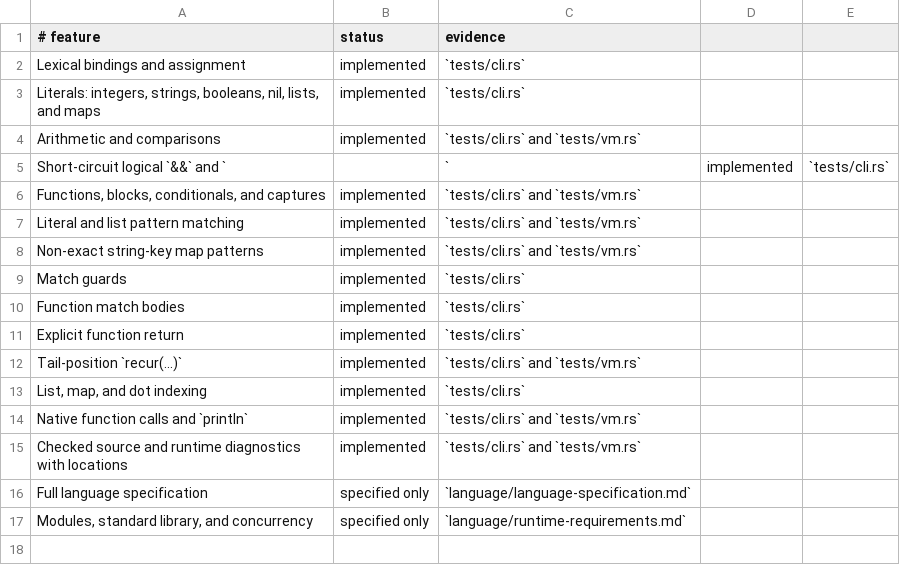
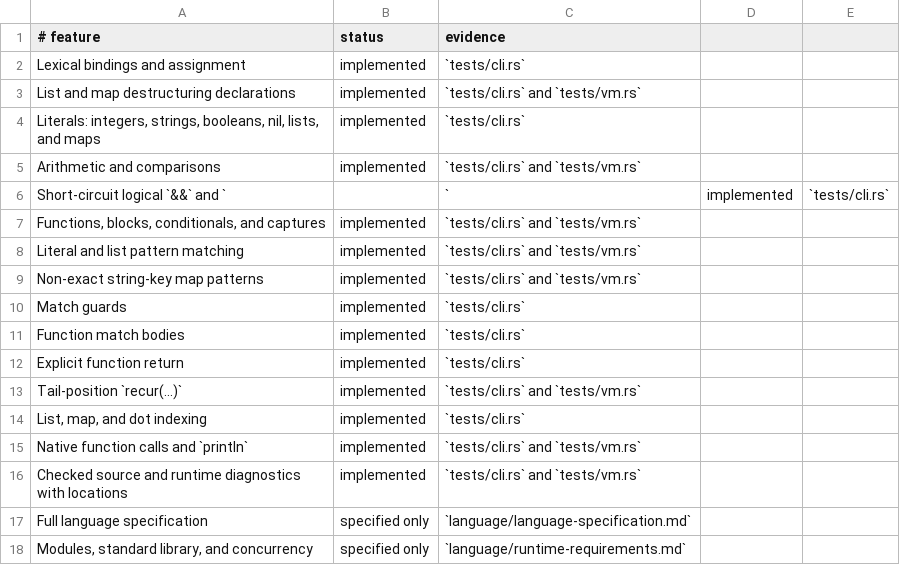
Before and after one commit to babyman/slug-rs, a TSV file: docs/language-support.tsv, drawn as a sheet; the diff names each change by its address in the sheet, - before the commit and + after, or states it on an @@ line.

Commit message:
feat(source, vm, tests): add list/map destructuring for bindings
Introduce support for list and map destructuring in `val`/`var` declarations, allowing complex patterns to bind variables. Update the parser, source representation, bytecode, and VM to handle pattern binding for destructuring with runtime error reporting for non-matching patterns.

Add integration tests to validate destructuring behavior under various scenarios, including mutable bindings and runtime failures. Reflect changes in the changelog, README, and language support documentation.

```diff
--- a/docs/language-support.tsv
+++ b/docs/language-support.tsv
+row 3: List and map destructuring declarations | implemented | `tests/cli.rs` and `tests/vm.rs`
```
Also changed, not shown: 8 other files.
